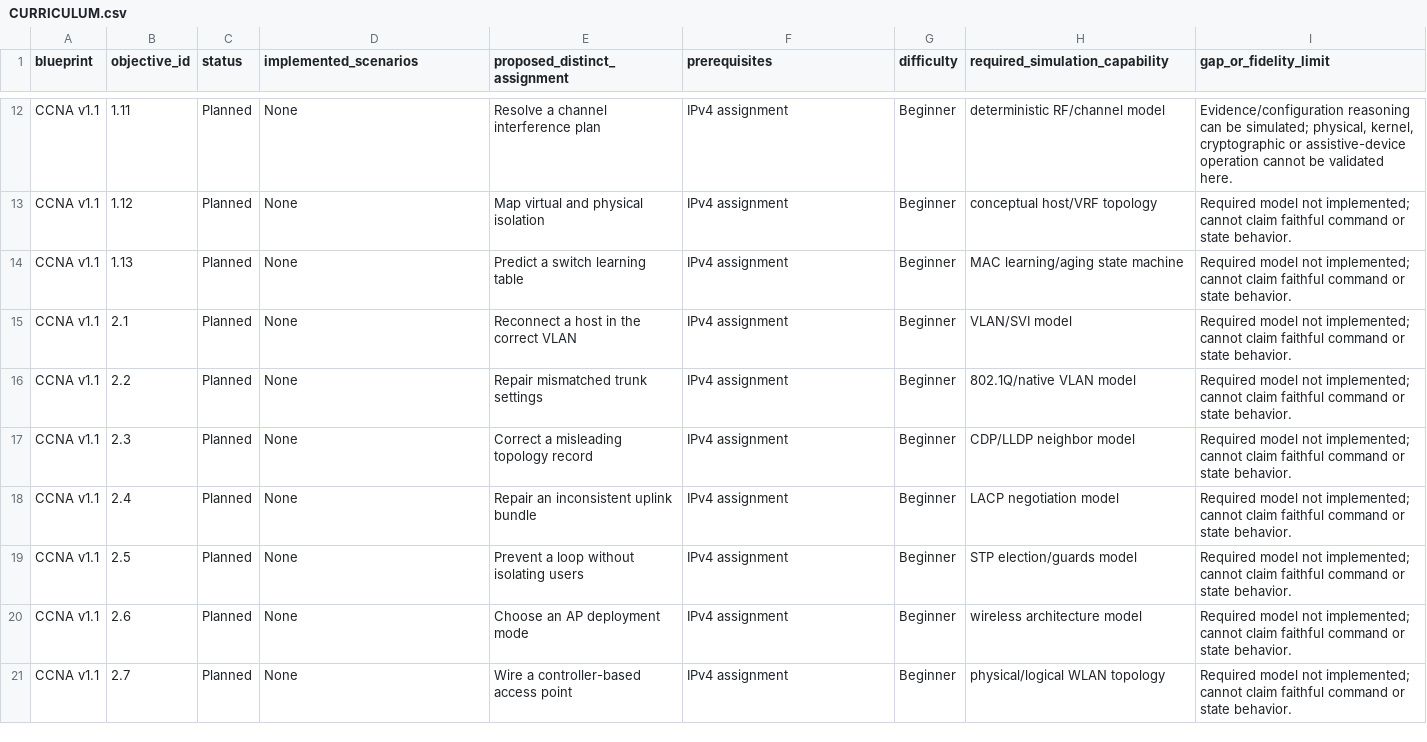
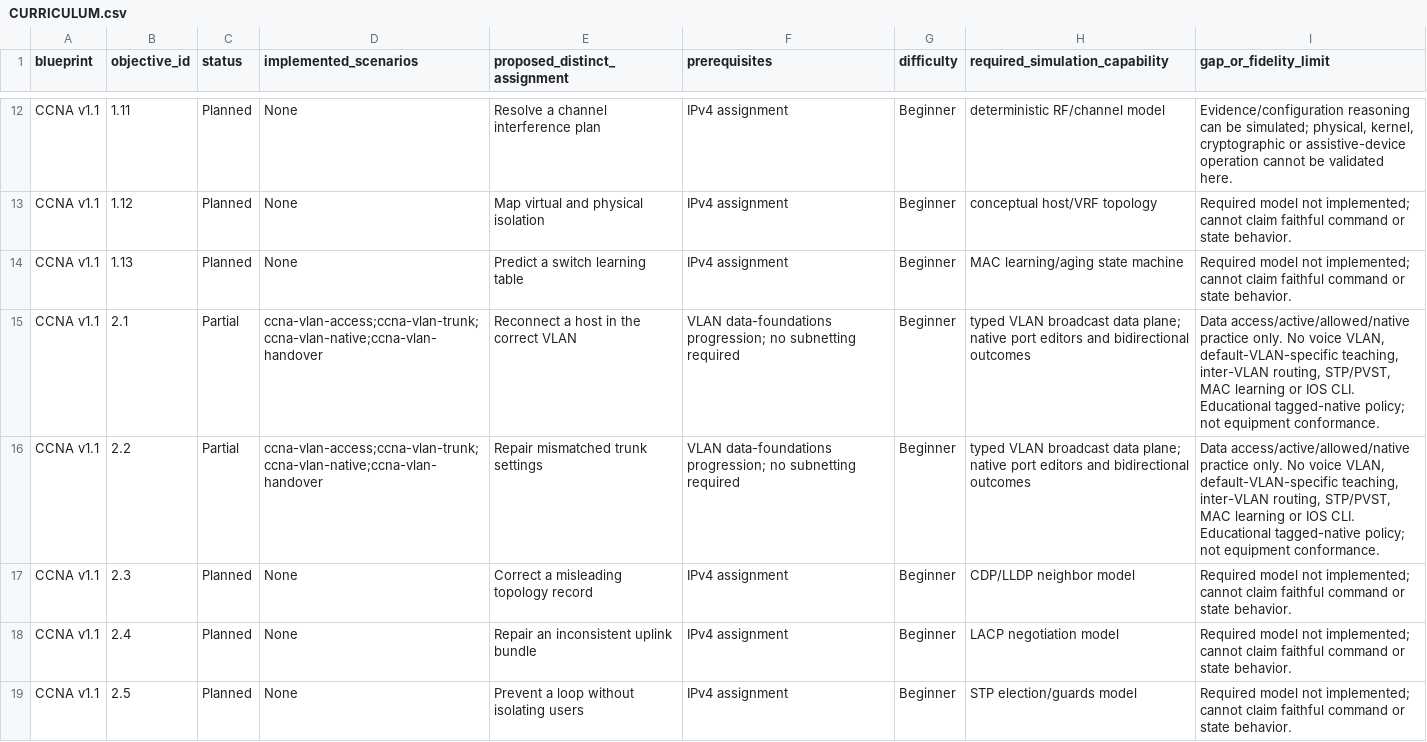
Before and after one commit to drakahari/dlms_learning_lab, a CSV file: docs/CURRICULUM.csv, drawn as a sheet; only a part is shown, gaps mark what is left out; the shorter side is filled out with more unchanged rows.

```diff
--- a/docs/CURRICULUM.csv
+++ b/docs/CURRICULUM.csv
@@ -14,4 +14,4 @@ CCNA v1.1,1.12,Planned,None,Map virtual and physical isolation,IPv4 assignment,B
 CCNA v1.1,1.13,Planned,None,Predict a switch learning table,IPv4 assignment,Beginner,MAC learning/aging state machine,Required model not implemented; cannot claim faithful command or state behavior.
-CCNA v1.1,2.1,Planned,None,Reconnect a host in the correct VLAN,IPv4 assignment,Beginner,VLAN/SVI model,Required model not implemented; cannot claim faithful command or state behavior.
-CCNA v1.1,2.2,Planned,None,Repair mismatched trunk settings,IPv4 assignment,Beginner,802.1Q/native VLAN model,Required model not implemented; cannot claim faithful command or state behavior.
+CCNA v1.1,2.1,Partial,ccna-vlan-access;ccna-vlan-trunk;ccna-vlan-native;ccna-vlan-handover,Reconnect a host in the correct VLAN,VLAN data-foundations progression; no subnetting required,Beginner,typed VLAN broadcast data plane; native port editors and bidirectional outcomes,"Data access/active/allowed/native practice only. No voice VLAN, default-VLAN-specific teaching, inter-VLAN routing, STP/PVST, MAC learning or IOS CLI. Educational tagged-native policy; not equipment conformance."
+CCNA v1.1,2.2,Partial,ccna-vlan-access;ccna-vlan-trunk;ccna-vlan-native;ccna-vlan-handover,Repair mismatched trunk settings,VLAN data-foundations progression; no subnetting required,Beginner,typed VLAN broadcast data plane; native port editors and bidirectional outcomes,"Data access/active/allowed/native practice only. No voice VLAN, default-VLAN-specific teaching, inter-VLAN routing, STP/PVST, MAC learning or IOS CLI. Educational tagged-native policy; not equipment conformance."
 CCNA v1.1,2.3,Planned,None,Correct a misleading topology record,IPv4 assignment,Beginner,CDP/LLDP neighbor model,Required model not implemented; cannot claim faithful command or state behavior.
```
Also changed, not shown: docs/SKILL_COVERAGE.csv, 19 other files.
